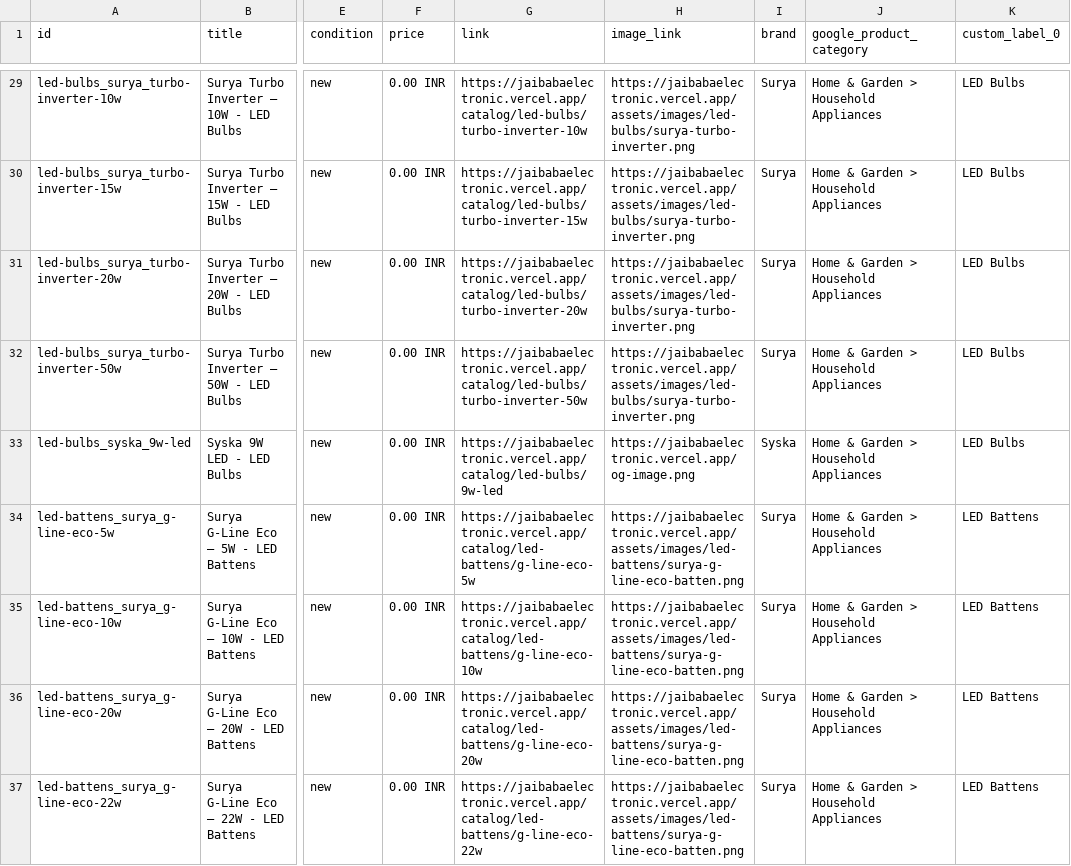
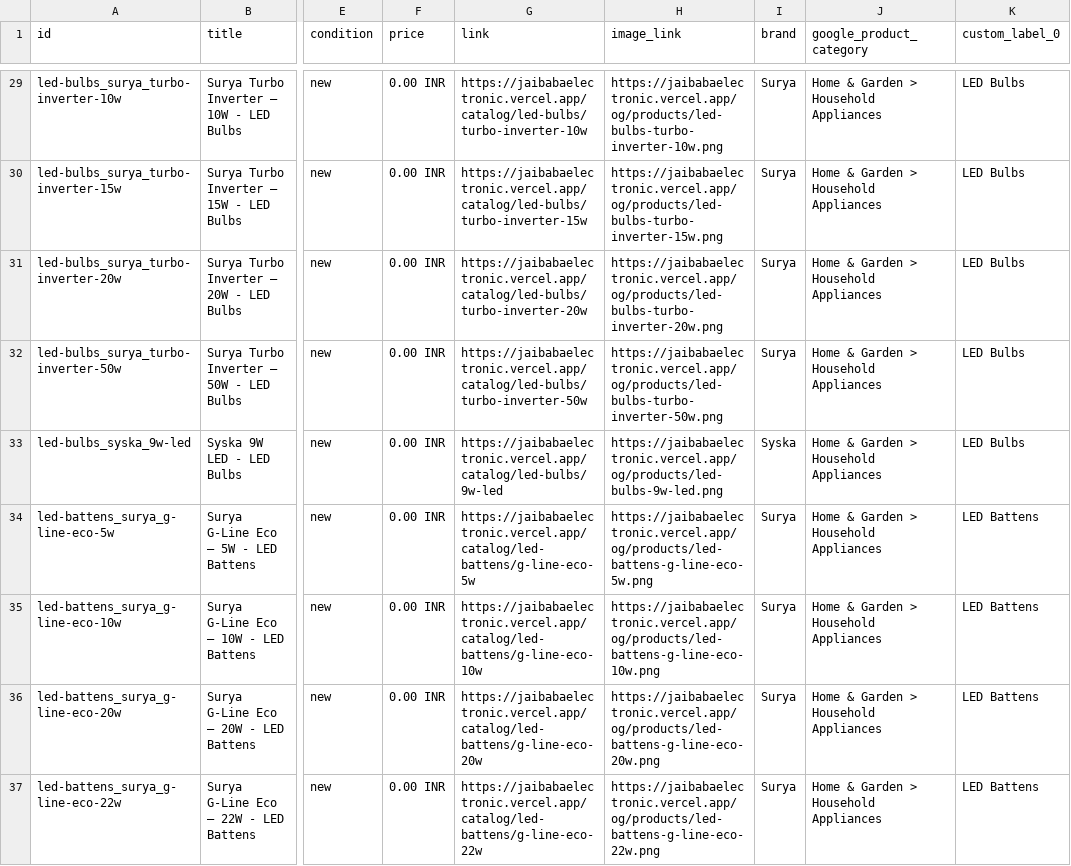
Before and after one commit to HarshalChugwani2005/JBE, a CSV file: public/whatsapp-catalog.csv, drawn as a sheet; only a part is shown, gaps mark what is left out; the diff covers the shown part only; the diff names each change by its address in the sheet, - before the commit and + after, or states it on an @@ line.

```diff
--- a/public/whatsapp-catalog.csv
+++ b/public/whatsapp-catalog.csv
-H29 (image_link): https://jaibabaelectronic.vercel.app/assets/images/led-bulbs/surya-turbo-inverter.png
+H29 (image_link): https://jaibabaelectronic.vercel.app/og/products/led-bulbs-turbo-inverter-10w.png
-H30 (image_link): https://jaibabaelectronic.vercel.app/assets/images/led-bulbs/surya-turbo-inverter.png
+H30 (image_link): https://jaibabaelectronic.vercel.app/og/products/led-bulbs-turbo-inverter-15w.png
-H31 (image_link): https://jaibabaelectronic.vercel.app/assets/images/led-bulbs/surya-turbo-inverter.png
+H31 (image_link): https://jaibabaelectronic.vercel.app/og/products/led-bulbs-turbo-inverter-20w.png
-H32 (image_link): https://jaibabaelectronic.vercel.app/assets/images/led-bulbs/surya-turbo-inverter.png
+H32 (image_link): https://jaibabaelectronic.vercel.app/og/products/led-bulbs-turbo-inverter-50w.png
-H33 (image_link): https://jaibabaelectronic.vercel.app/og-image.png
+H33 (image_link): https://jaibabaelectronic.vercel.app/og/products/led-bulbs-9w-led.png
-H34 (image_link): https://jaibabaelectronic.vercel.app/assets/images/led-battens/surya-g-line-eco-batten.png
+H34 (image_link): https://jaibabaelectronic.vercel.app/og/products/led-battens-g-line-eco-5w.png
-H35 (image_link): https://jaibabaelectronic.vercel.app/assets/images/led-battens/surya-g-line-eco-batten.png
+H35 (image_link): https://jaibabaelectronic.vercel.app/og/products/led-battens-g-line-eco-10w.png
-H36 (image_link): https://jaibabaelectronic.vercel.app/assets/images/led-battens/surya-g-line-eco-batten.png
+H36 (image_link): https://jaibabaelectronic.vercel.app/og/products/led-battens-g-line-eco-20w.png
-H37 (image_link): https://jaibabaelectronic.vercel.app/assets/images/led-battens/surya-g-line-eco-batten.png
+H37 (image_link): https://jaibabaelectronic.vercel.app/og/products/led-battens-g-line-eco-22w.png
```
Also changed, not shown: 36 edited cells elsewhere in this file, 7 other files.
